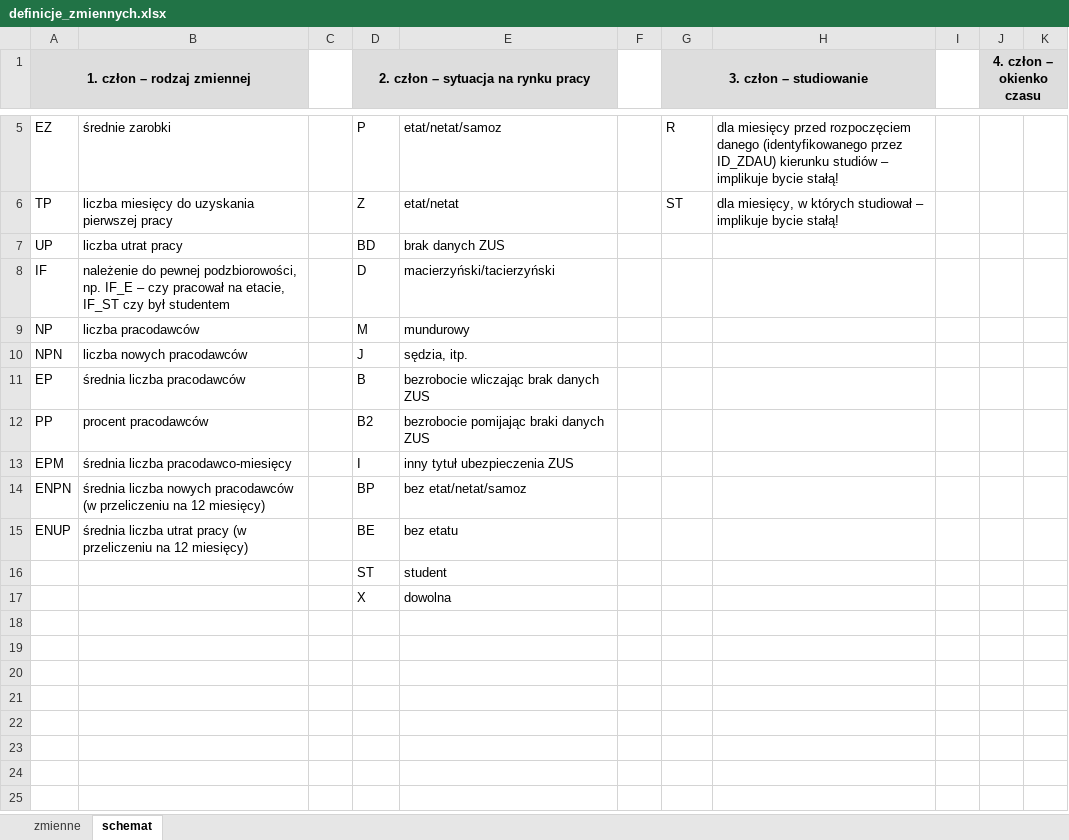
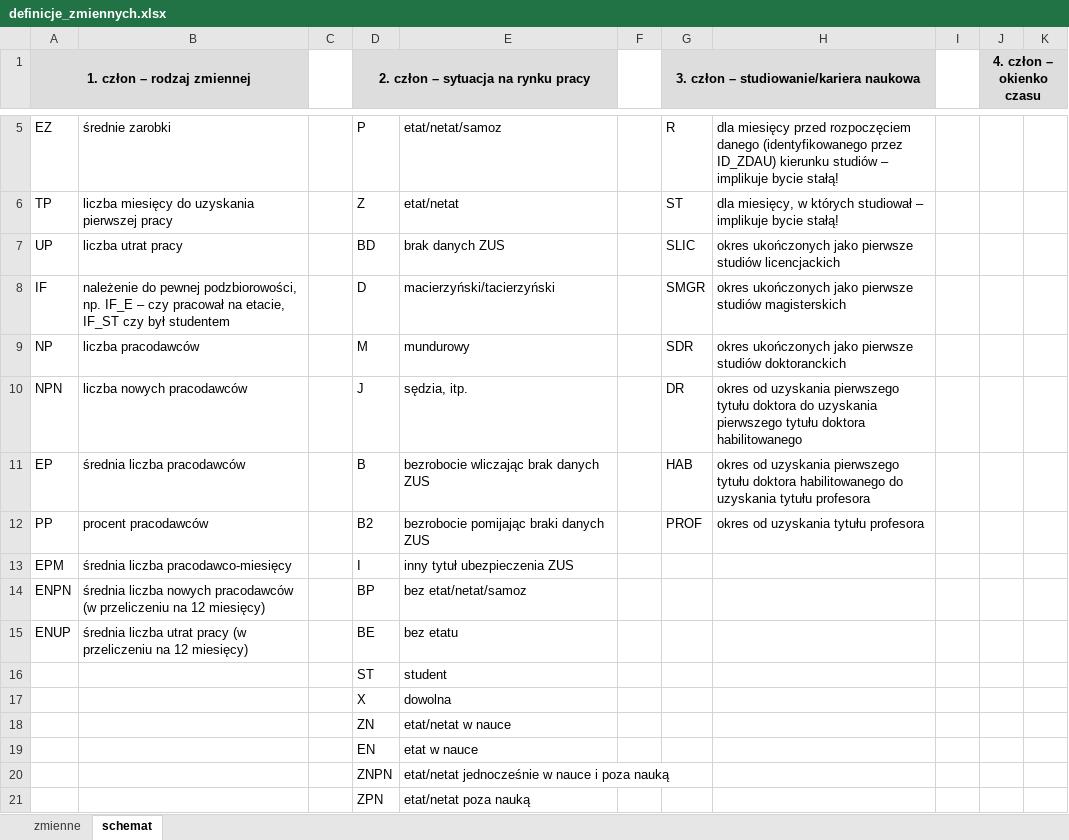
Before and after one commit to zozlak/MLAKdane, an Excel workbook: vignettes/definicje_zmiennych.xlsx, sheet schemat, drawn as a sheet; only a part is shown, gaps mark what is left out; values as stored, in another font and other column widths than the file's, no borders; the diff names each change by its address in the sheet, - before the commit and + after, or states it on an @@ line.

Commit message:
Miejmy nadzieję działająca wersja 0.8 przed zmianami związanymi z doktorantami

```diff
--- a/vignettes/definicje_zmiennych.xlsx (sheet schemat)
+++ b/vignettes/definicje_zmiennych.xlsx (sheet schemat)
-G1: 3. człon – studiowanie
+G1: 3. człon – studiowanie/kariera naukowa
-G7: (empty)
+G7: SLIC
-H7: (empty)
+H7: okres ukończonych jako pierwsze studiów licencjackich
-G8: (empty)
+G8: SMGR
-H8: (empty)
+H8: okres ukończonych jako pierwsze studiów magisterskich
-G9: (empty)
+G9: SDR
-H9: (empty)
+H9: okres ukończonych jako pierwsze studiów doktoranckich
-G10: (empty)
+G10: DR
-H10: (empty)
+H10: okres od uzyskania pierwszego tytułu doktora do uzyskania pierwszego tytułu doktora habilitowanego
-G11: (empty)
+G11: HAB
-H11: (empty)
+H11: okres od uzyskania pierwszego tytułu doktora habilitowanego do uzyskania tytułu profesora
-G12: (empty)
+G12: PROF
-H12: (empty)
+H12: okres od uzyskania tytułu profesora
+row 18:  |  |  | ZN | etat/netat w nauce
+row 19:  |  |  | EN | etat w nauce
+row 20:  |  |  | ZNPN | etat/netat jednocześnie w nauce i poza nauką
+row 21:  |  |  | ZPN | etat/netat poza nauką
```
Also changed, not shown: sheet zmienne, 51 other files.
